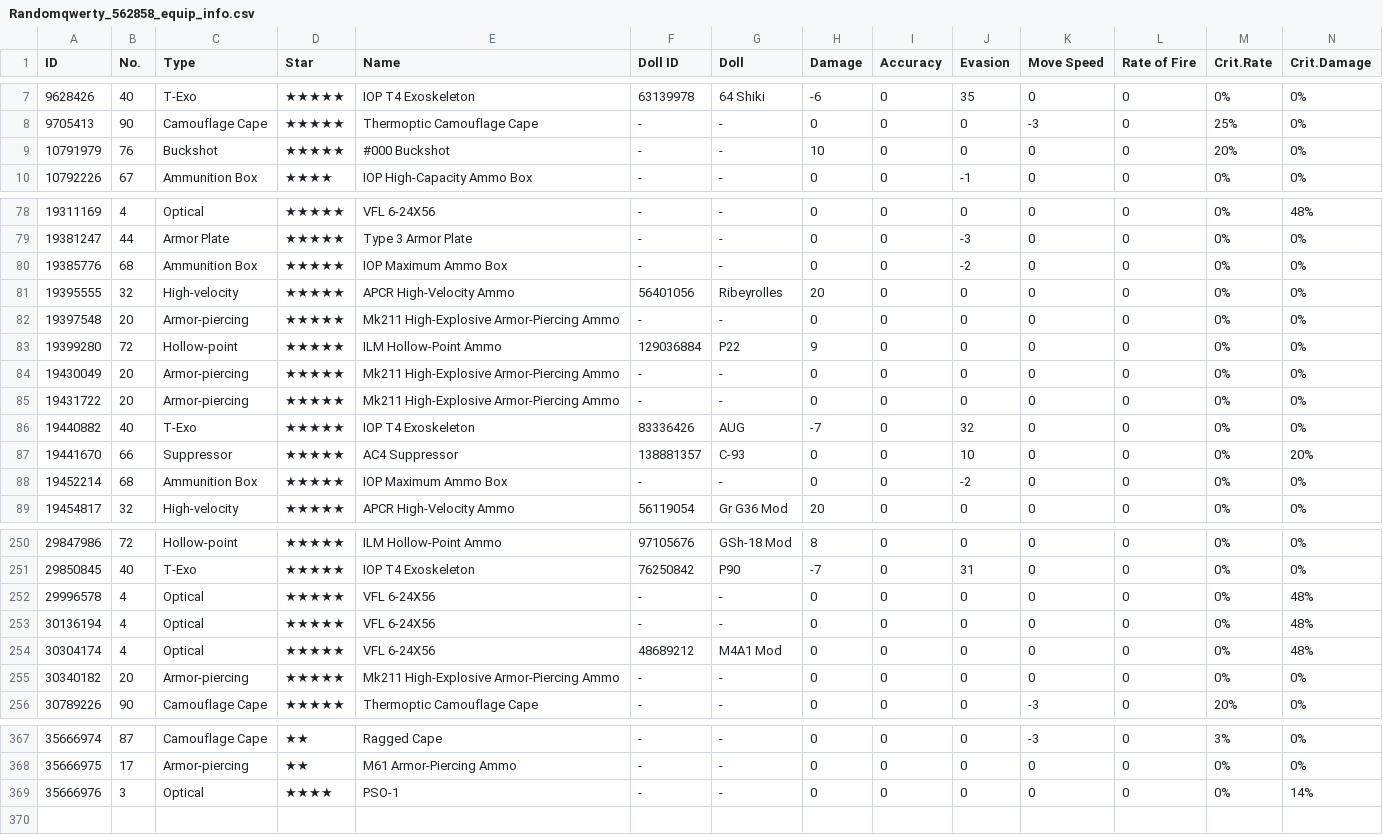
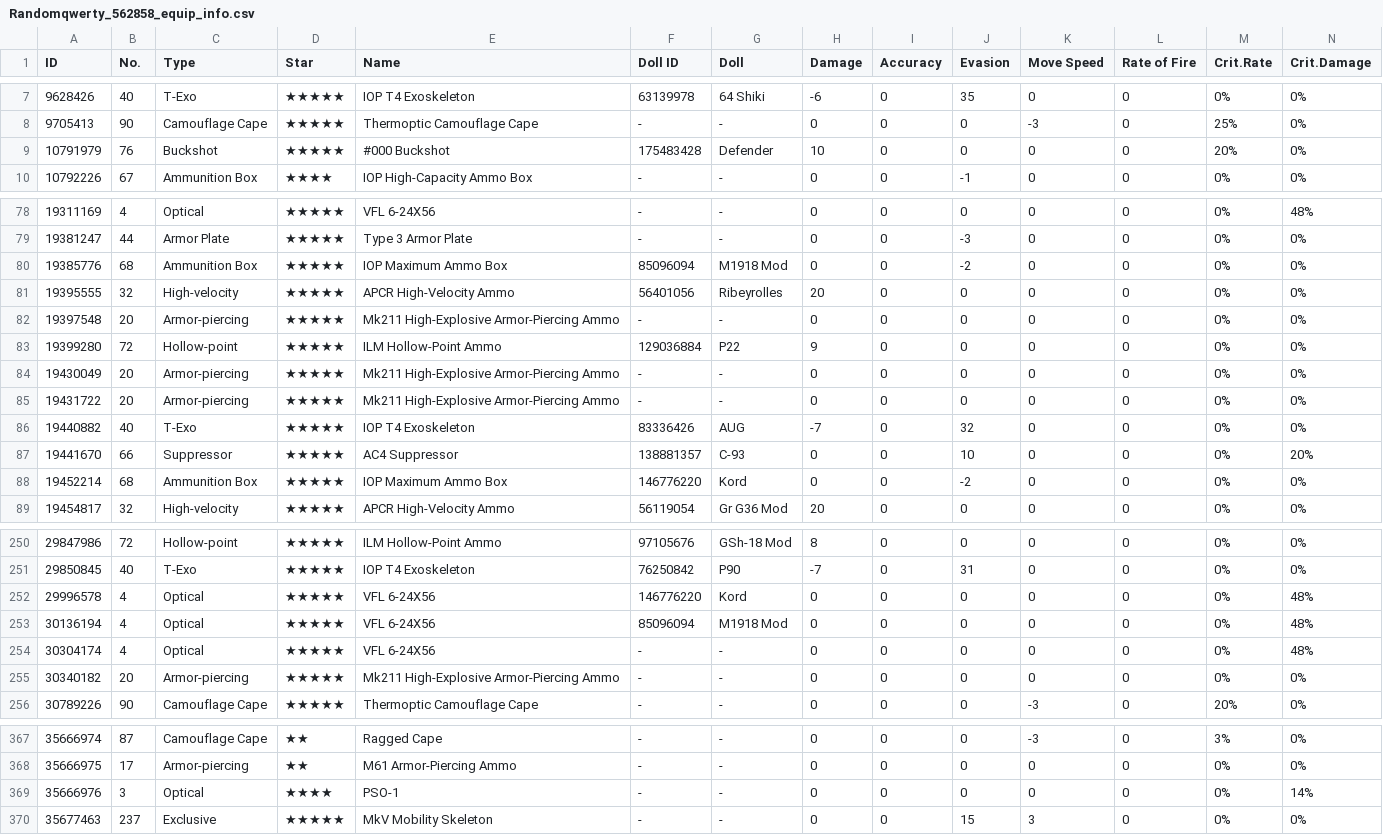
Before and after one commit to randomqwerty/randomqwerty_gfl, a CSV file: Randomqwerty_562858_equip_info.csv, drawn as a sheet; only a part is shown, gaps mark what is left out; rows hold the shown columns only; the diff covers the shown part only; the diff names each change by its address in the sheet, - before the commit and + after, or states it on an @@ line.

```diff
--- a/Randomqwerty_562858_equip_info.csv
+++ b/Randomqwerty_562858_equip_info.csv
-F9 (Doll ID): -
+F9 (Doll ID): 175483428
-G9 (Doll): -
+G9 (Doll): Defender
-F80 (Doll ID): -
+F80 (Doll ID): 85096094
-G80 (Doll): -
+G80 (Doll): M1918 Mod
-F88 (Doll ID): -
+F88 (Doll ID): 146776220
-G88 (Doll): -
+G88 (Doll): Kord
-F252 (Doll ID): -
+F252 (Doll ID): 146776220
-G252 (Doll): -
+G252 (Doll): Kord
-F253 (Doll ID): -
+F253 (Doll ID): 85096094
-G253 (Doll): -
+G253 (Doll): M1918 Mod
-F254 (Doll ID): 48689212
+F254 (Doll ID): -
-G254 (Doll): M4A1 Mod
+G254 (Doll): -
+row 370: 35677463 | 237 | Exclusive | ★★★★★ | MkV Mobility Skeleton | - | - | 0 | 0 | 15 | 3 | 0 | 0% | 0%
```
Also changed, not shown: 12 edited cells elsewhere in this file, Randomqwerty_562858__theater_optimize_team.csv, Randomqwerty_562858_coalition_info.csv, 2 other files.
